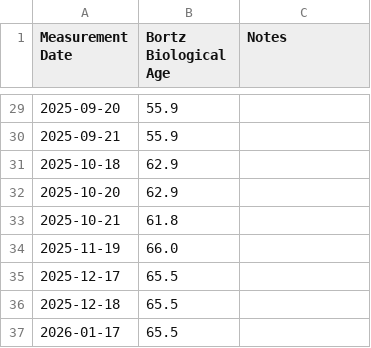
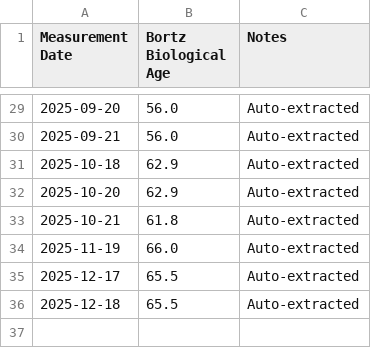
Before and after one commit to brucewinter/bloodwork_age, a CSV file: age_history.csv, drawn as a sheet; only a part is shown, gaps mark what is left out; the diff covers the shown part only.

```diff
--- a/age_history.csv
+++ b/age_history.csv
@@ -29,9 +29,8 @@ Measurement Date,Bortz Biological Age,Notes
-2025-09-20,55.9,
-2025-09-21,55.9,
-2025-10-18,62.9,
-2025-10-20,62.9,
-2025-10-21,61.8,
-2025-11-19,66.0,
-2025-12-17,65.5,
-2025-12-18,65.5,
-2026-01-17,65.5,
+2025-09-20,56.0,Auto-extracted
+2025-09-21,56.0,Auto-extracted
+2025-10-18,62.9,Auto-extracted
+2025-10-20,62.9,Auto-extracted
+2025-10-21,61.8,Auto-extracted
+2025-11-19,66.0,Auto-extracted
+2025-12-17,65.5,Auto-extracted
+2025-12-18,65.5,Auto-extracted
```
Also changed, not shown: 28 edited cells elsewhere in this file, 16 other files.
